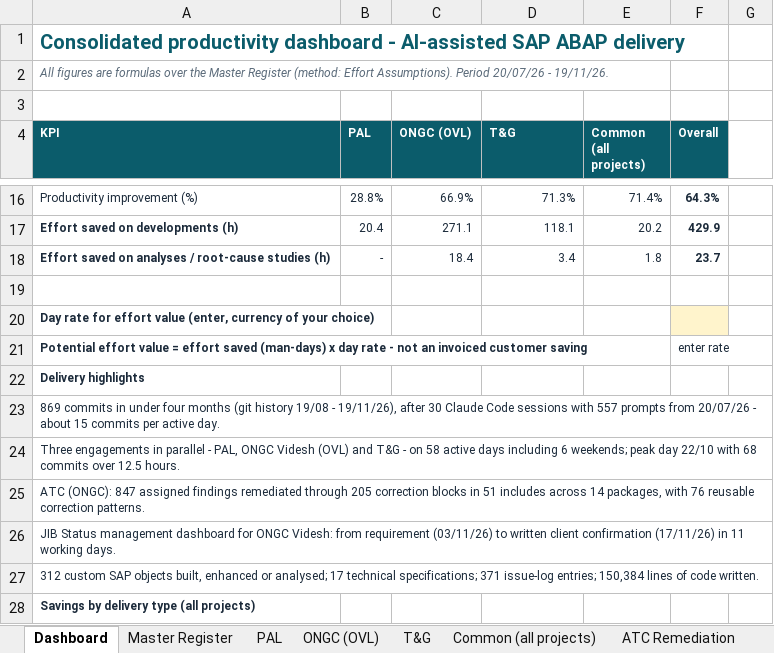
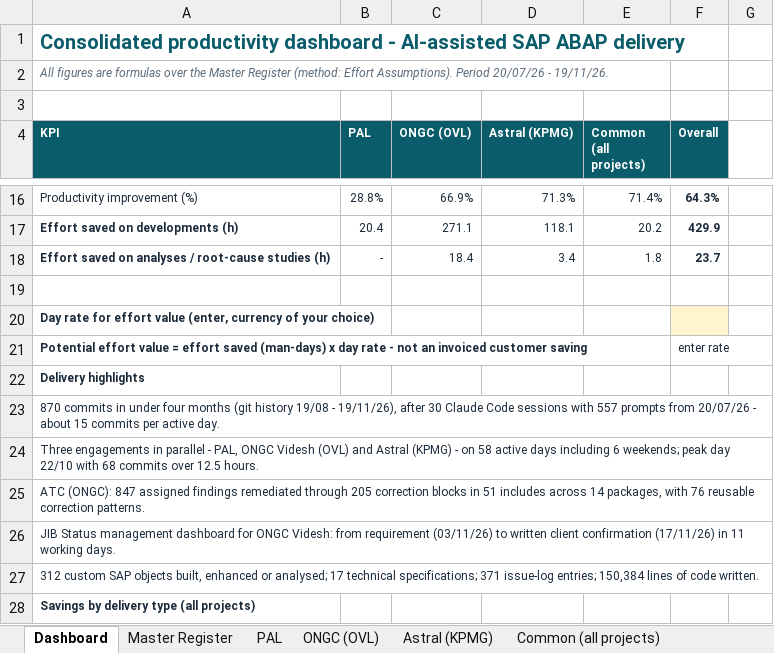
Before and after one commit to arnavjohri/Diligent, an Excel workbook: reports/ai-productivity-2026-11/AI_Use_Case_Register.xlsx, sheet Dashboard, drawn as a sheet; only a part is shown, gaps mark what is left out; values as stored, in another font and other column widths than the file's, no borders; charts and pictures not drawn; the diff names each change by its address in the sheet, - before the commit and + after, or states it on an @@ line.

```diff
--- a/reports/ai-productivity-2026-11/AI_Use_Case_Register.xlsx (sheet Dashboard)
+++ b/reports/ai-productivity-2026-11/AI_Use_Case_Register.xlsx (sheet Dashboard)
-sheet tab: T&G
+sheet tab: Astral (KPMG)
-D4: T&G
+D4: Astral (KPMG)
-A23 (KPI): 869 commits in…
+A23 (KPI): 870 commits in…
-A24 (KPI): …(OVL) and T&G - on…
+A24 (KPI): …(OVL) and Astral (KPMG) - on…
```
Also changed, not shown: sheet Master Register, sheet Automation Benefits, sheet AI Usage, sheet Astral (KPMG), sheet Effort Assumptions, 23 other files.
